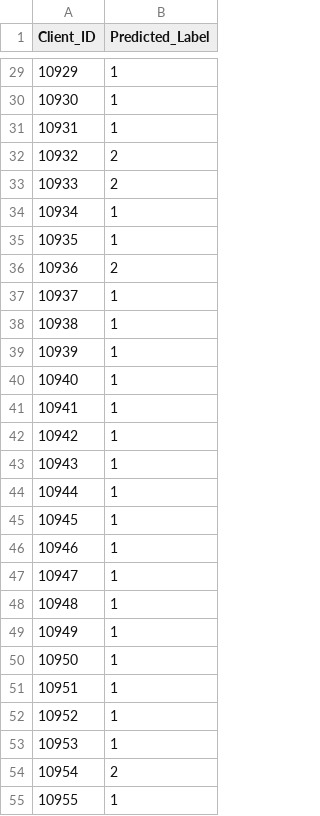
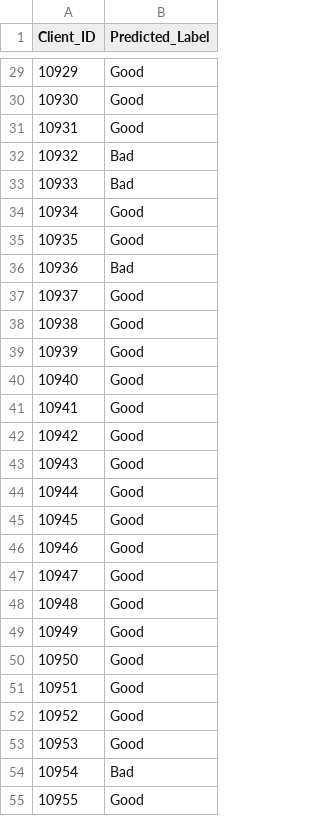
Before and after one commit to leedah/loan-risk, a CSV file: output/testSet_Predictions.csv, drawn as a sheet; only a part is shown, gaps mark what is left out; the diff covers the shown part only.

Commit message:
Change test results to Good-Bad instead of 1-2

```diff
--- a/output/testSet_Predictions.csv
+++ b/output/testSet_Predictions.csv
@@ -29,27 +29,27 @@ Client_ID	Predicted_Label
-10929	1
-10930	1
-10931	1
-10932	2
-10933	2
-10934	1
-10935	1
-10936	2
-10937	1
-10938	1
-10939	1
-10940	1
-10941	1
-10942	1
-10943	1
-10944	1
-10945	1
-10946	1
-10947	1
-10948	1
-10949	1
-10950	1
-10951	1
-10952	1
-10953	1
-10954	2
-10955	1
+10929	Good
+10930	Good
+10931	Good
+10932	Bad
+10933	Bad
+10934	Good
+10935	Good
+10936	Bad
+10937	Good
+10938	Good
+10939	Good
+10940	Good
+10941	Good
+10942	Good
+10943	Good
+10944	Good
+10945	Good
+10946	Good
+10947	Good
+10948	Good
+10949	Good
+10950	Good
+10951	Good
+10952	Good
+10953	Good
+10954	Bad
+10955	Good
```
Also changed, not shown: 172 edited cells elsewhere in this file, 1 other file.
